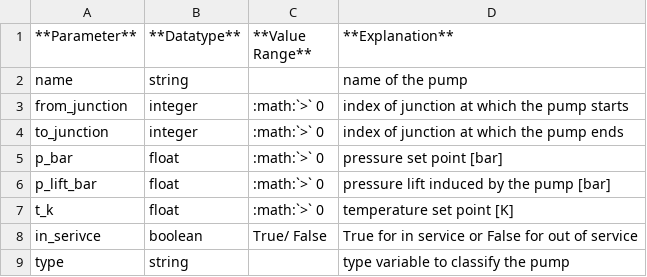
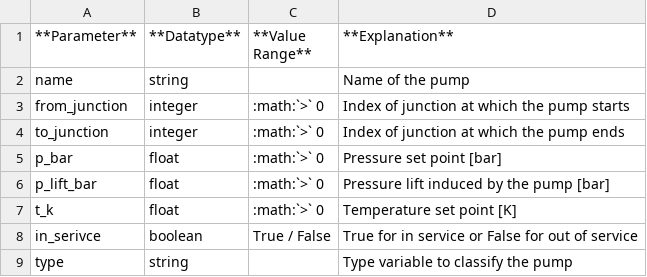
Before and after one commit to e2nIEE/pandapipes, a CSV file: doc/source/components/circulation_pump_mass/circ_pump_mass_par.csv, drawn as a sheet.

```diff
--- a/doc/source/components/circulation_pump_mass/circ_pump_mass_par.csv
+++ b/doc/source/components/circulation_pump_mass/circ_pump_mass_par.csv
@@ -1,9 +1,9 @@
 **Parameter**;**Datatype**;**Value Range**;**Explanation**
-name;string;;name of the pump
-from_junction;integer;:math:`>` 0;index of junction at which the pump starts
-to_junction;integer;:math:`>` 0;index of junction at which the pump ends
-p_bar;float;:math:`>` 0;pressure set point [bar]
-p_lift_bar;float;:math:`>` 0;pressure lift induced by the pump [bar]
-t_k;float;:math:`>` 0;temperature set point [K]
-in_serivce;boolean;True/ False;True for in service or False for out of service
-type;string;;type variable to classify the pump
+name;string;;Name of the pump
+from_junction;integer;:math:`>` 0;Index of junction at which the pump starts
+to_junction;integer;:math:`>` 0;Index of junction at which the pump ends
+p_bar;float;:math:`>` 0;Pressure set point [bar]
+p_lift_bar;float;:math:`>` 0;Pressure lift induced by the pump [bar]
+t_k;float;:math:`>` 0;Temperature set point [K]
+in_serivce;boolean;True / False;True for in service or False for out of service
+type;string;;Type variable to classify the pump
```
Also changed, not shown: doc/source/components/pipe/pipe_res_liquid.csv, doc/source/components/valve/valve_par.csv, 50 other files.
